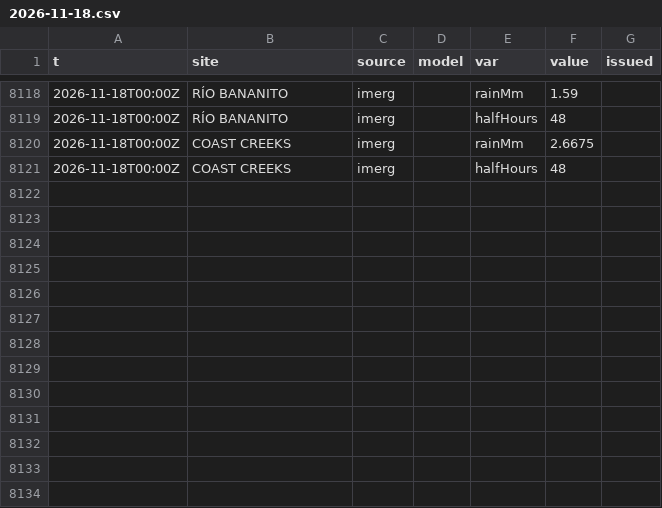
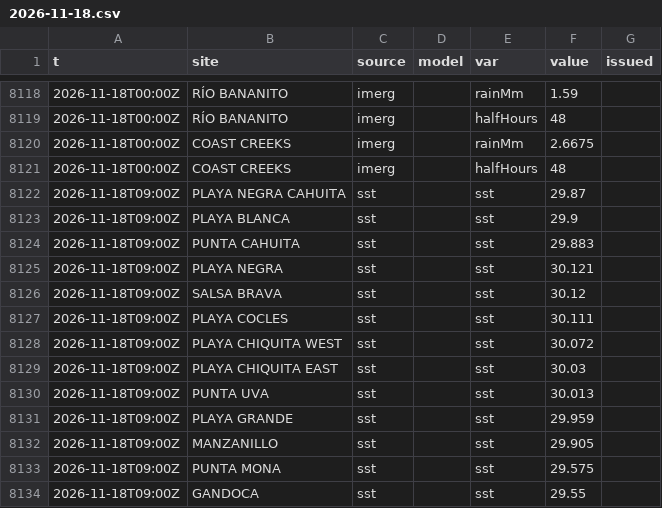
Before and after one commit to josephmclachlan/Fishing-and-Tides, a CSV file: data/2026/2026-11-18.csv, drawn as a sheet; only a part is shown, gaps mark what is left out.

```diff
--- a/data/2026/2026-11-18.csv
+++ b/data/2026/2026-11-18.csv
@@ -8121 +8121,14 @@ t,site,source,model,var,value,issued
 2026-11-18T00:00Z,COAST CREEKS,imerg,,halfHours,48,
+2026-11-18T09:00Z,PLAYA NEGRA CAHUITA,sst,,sst,29.87,
+2026-11-18T09:00Z,PLAYA BLANCA,sst,,sst,29.9,
+2026-11-18T09:00Z,PUNTA CAHUITA,sst,,sst,29.883,
+2026-11-18T09:00Z,PLAYA NEGRA,sst,,sst,30.121,
+2026-11-18T09:00Z,SALSA BRAVA,sst,,sst,30.12,
+2026-11-18T09:00Z,PLAYA COCLES,sst,,sst,30.111,
+2026-11-18T09:00Z,PLAYA CHIQUITA WEST,sst,,sst,30.072,
+2026-11-18T09:00Z,PLAYA CHIQUITA EAST,sst,,sst,30.03,
+2026-11-18T09:00Z,PUNTA UVA,sst,,sst,30.013,
+2026-11-18T09:00Z,PLAYA GRANDE,sst,,sst,29.959,
+2026-11-18T09:00Z,MANZANILLO,sst,,sst,29.905,
+2026-11-18T09:00Z,PUNTA MONA,sst,,sst,29.575,
+2026-11-18T09:00Z,GANDOCA,sst,,sst,29.55,
```
Also changed, not shown: data/2026/2026-11-19.csv.
